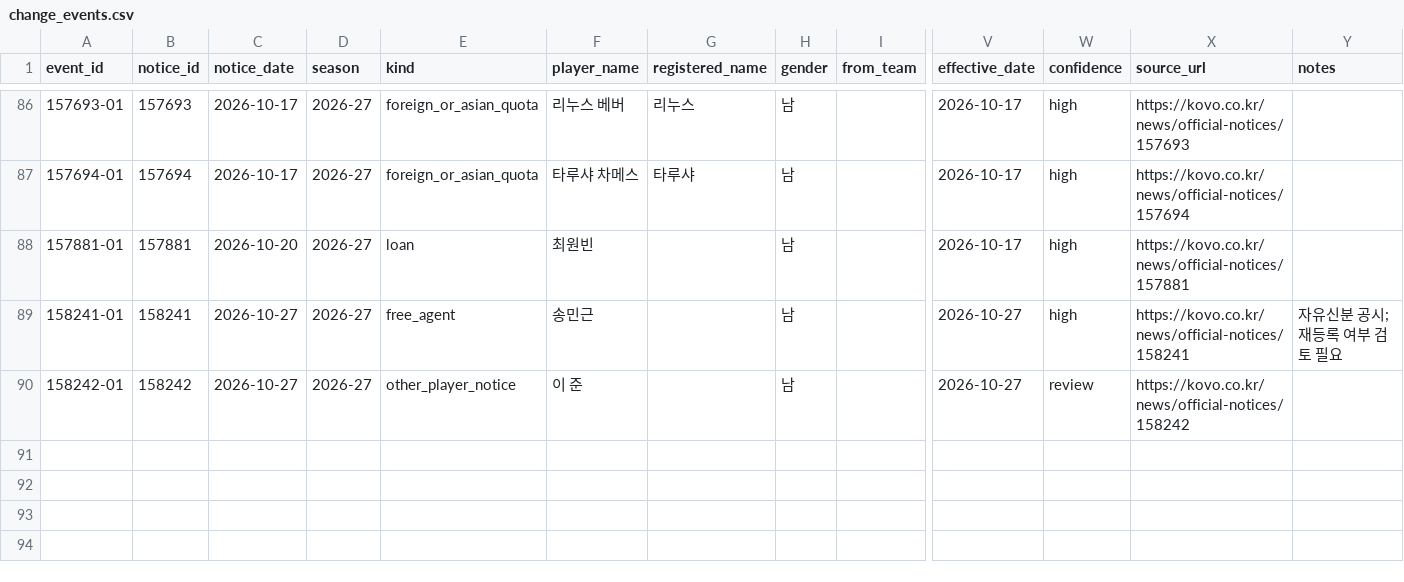
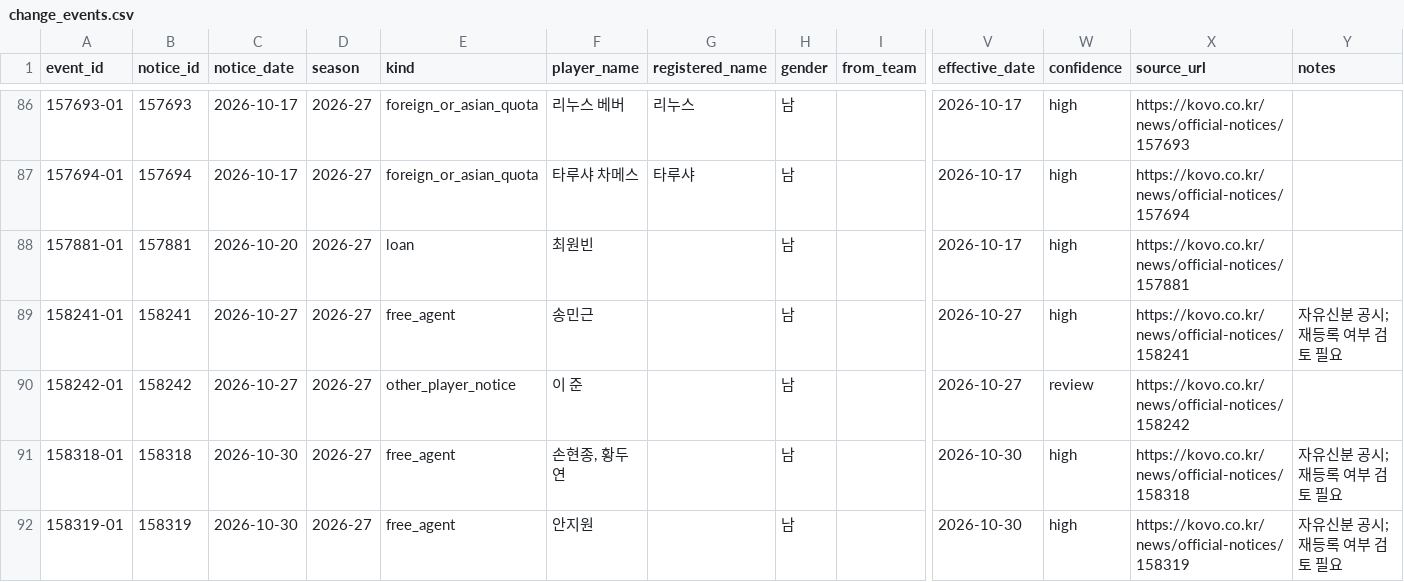
Before and after one commit to kvolleylab/kvolleylab, a CSV file: data/kovo/official-notices/2026-27/change_events.csv, drawn as a sheet; only a part is shown, gaps mark what is left out; rows hold the shown columns only; the diff names each change by its address in the sheet, - before the commit and + after, or states it on an @@ line.

```diff
--- a/data/kovo/official-notices/2026-27/change_events.csv
+++ b/data/kovo/official-notices/2026-27/change_events.csv
+row 91: 158318-01 | 158318 | 2026-10-30 | 2026-27 | free_agent | 손현종, 황두연 |  | 남 |  | 2026-10-30 | high | https://kovo.co.kr/news/official-notices/158318 | 자유신분 공시; 재등록 여부 검토 필요
+row 92: 158319-01 | 158319 | 2026-10-30 | 2026-27 | free_agent | 안지원 |  | 남 |  | 2026-10-30 | high | https://kovo.co.kr/news/official-notices/158319 | 자유신분 공시; 재등록 여부 검토 필요
```
Also changed, not shown: 4 other files.
